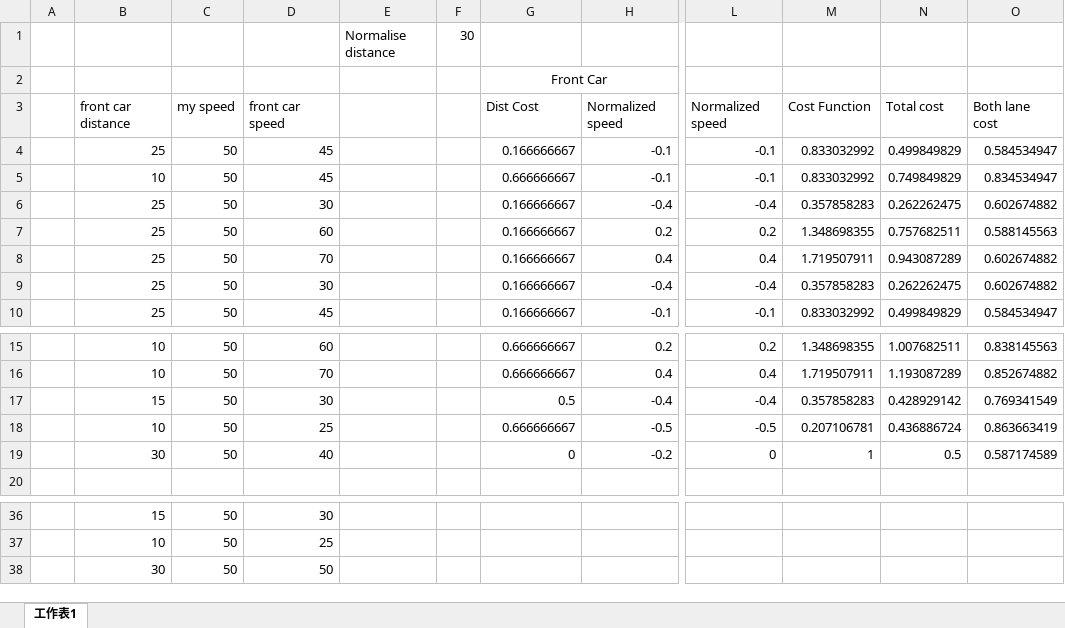
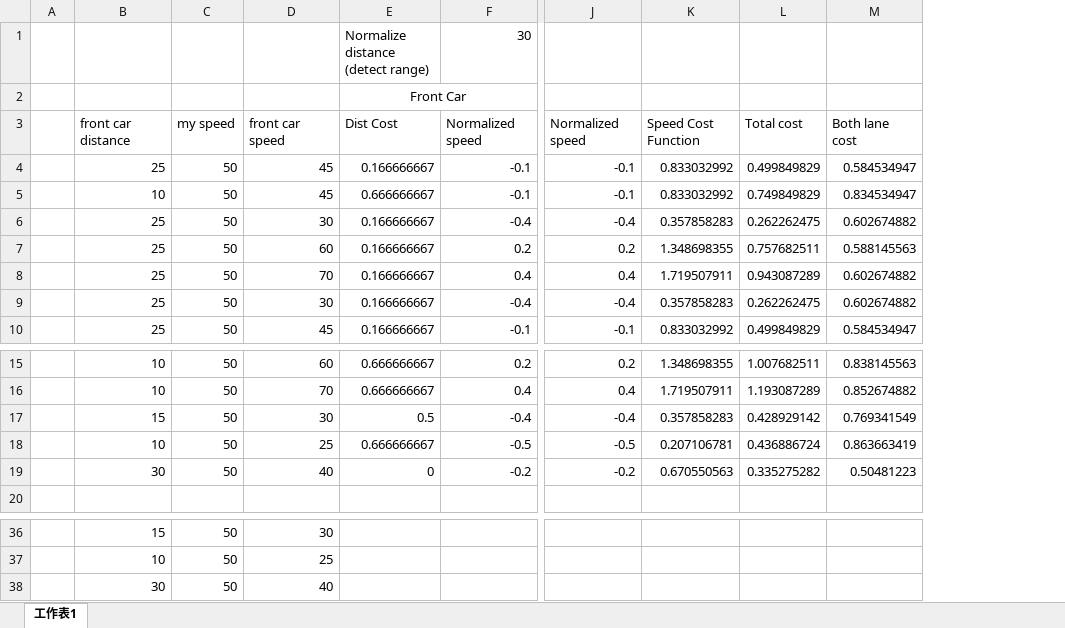
Before and after one commit to Charingchen/CarND-Path-Planning, an Excel workbook: Cost function.xlsx, sheet 工作表1, drawn as a sheet; only a part is shown, gaps mark what is left out; values as stored, in another font and other column widths than the file's, no borders; conditional formats not drawn; removed rows and columns are numbered as before the commit, all else as after; the diff names each change by its address in the sheet, - before the commit and + after, or states it on an @@ line.

```diff
--- a/Cost function.xlsx (sheet 工作表1)
+++ b/Cost function.xlsx (sheet 工作表1)
-column E, row 1: Normalise distance
-column F, row 1: 30
-E1: (empty)
+E1: Normalize distance (detect range)
-F1: (empty)
+F1: 30
-K3: Cost Function
+K3: Speed Cost Function
-J19: 0
+J19: -0.2
-K19: 1
+K19: 0.670550563
-L19: 0.5
+L19: 0.335275282
-M19: 0.587174589
+M19: 0.50481223
-D38: 50
+D38: 40
```
Also changed, not shown: formulas that keep their value, 6 other files.
